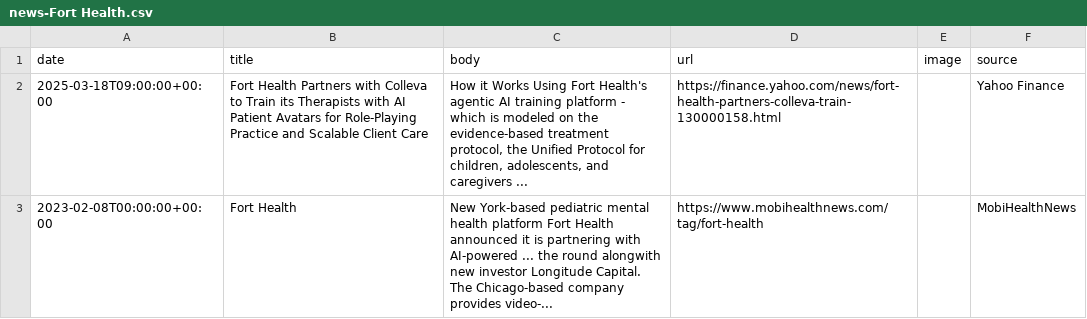
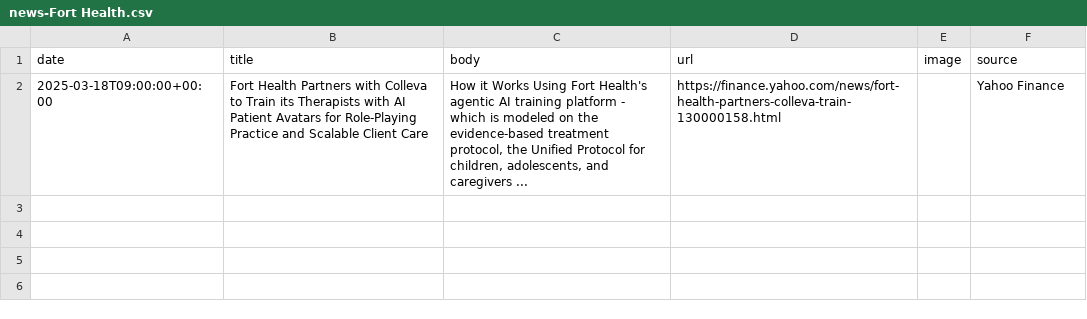
Before and after one commit to lloydchang/zzz-company-news, a CSV file: news-Fort Health.csv, drawn as a sheet.

```diff
--- a/news-Fort Health.csv
+++ b/news-Fort Health.csv
@@ -2,2 +2 @@ date,title,body,url,image,source
 2025-03-18T09:00:00+00:00,Fort Health Partners with Colleva to Train its Therapists with AI Patient Avatars for Role-Playing Practice and Scalable Client Care,"How it Works Using Fort Health's agentic AI training platform - which is modeled on the evidence-based treatment protocol, the Unified Protocol for children, adolescents, and caregivers ...",https://finance.yahoo.com/news/fort-health-partners-colleva-train-130000158.html,,Yahoo Finance
-2023-02-08T00:00:00+00:00,Fort Health,New York-based pediatric mental health platform Fort Health announced it is partnering with AI-powered ... the round alongwith new investor Longitude Capital. The Chicago-based company provides video-...,https://www.mobihealthnews.com/tag/fort-health,,MobiHealthNews
```
Also changed, not shown: aggregated-news.csv, 1 other file.
